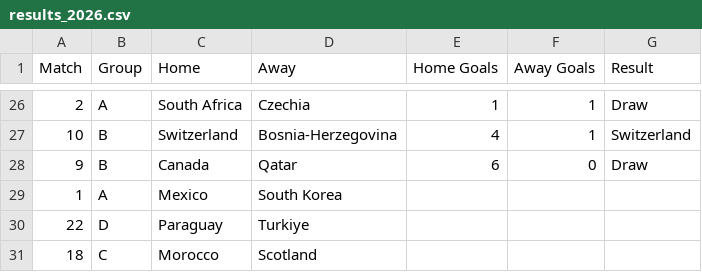
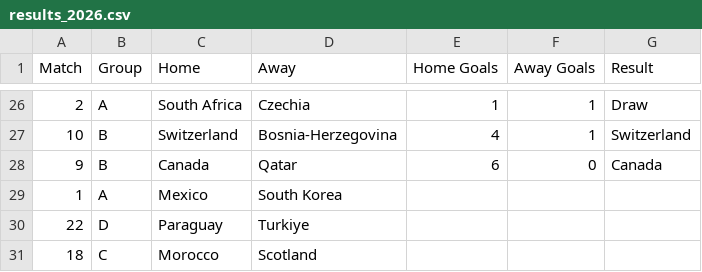
Before and after one commit to andrewlilley/world_cup, a CSV file: results_2026.csv, drawn as a sheet; only a part is shown, gaps mark what is left out.

Commit message:
Update results_2026.csv

```diff
--- a/results_2026.csv
+++ b/results_2026.csv
@@ -27,3 +27,3 @@
 10,"B","Switzerland","Bosnia-Herzegovina",4,1,"Switzerland"
-9,"B","Canada","Qatar",6,0,"Draw"
+9,"B","Canada","Qatar",6,0,"Canada"
 1,"A","Mexico","South Korea",,,
```
